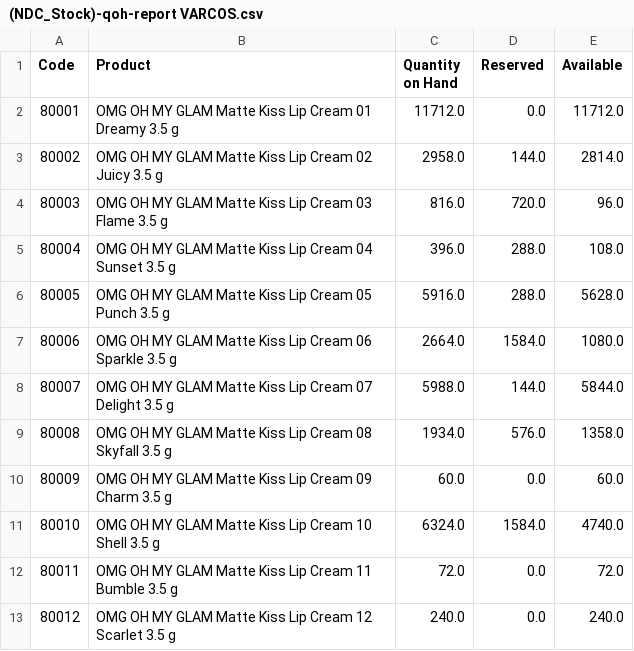
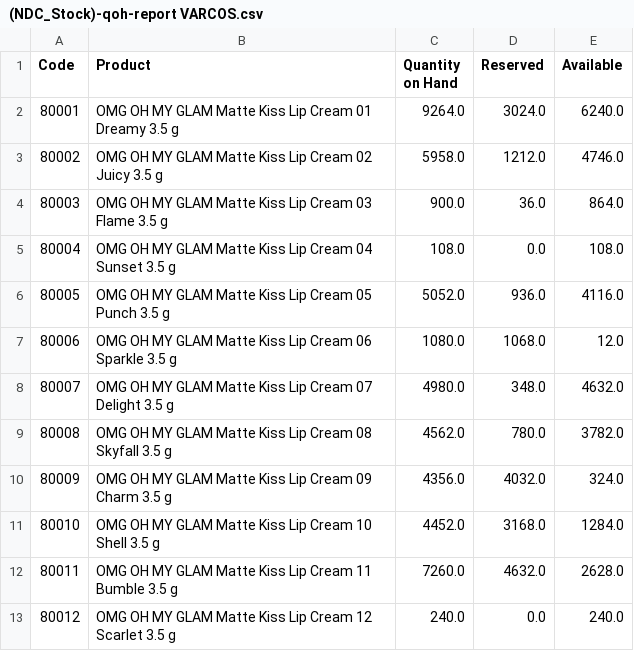
Before and after one commit to DekyHairudin/Deky, a CSV file: RPA/Data Stock NDC/(NDC_Stock)-qoh-report VARCOS.csv, drawn as a sheet; only a part is shown; the diff covers the shown part only.

```diff
--- a/RPA/Data Stock NDC/(NDC_Stock)-qoh-report VARCOS.csv
+++ b/RPA/Data Stock NDC/(NDC_Stock)-qoh-report VARCOS.csv
@@ -1,13 +1,13 @@
 Code,Product,Quantity on Hand,Reserved,Available
-80001,OMG OH MY GLAM Matte Kiss Lip Cream 01 Dreamy 3.5 g,11712.0,0.0,11712.0
-80002,OMG OH MY GLAM Matte Kiss Lip Cream 02 Juicy 3.5 g,2958.0,144.0,2814.0
-80003,OMG OH MY GLAM Matte Kiss Lip Cream 03 Flame 3.5 g,816.0,720.0,96.0
-80004,OMG OH MY GLAM Matte Kiss Lip Cream 04 Sunset 3.5 g,396.0,288.0,108.0
-80005,OMG OH MY GLAM Matte Kiss Lip Cream 05 Punch 3.5 g,5916.0,288.0,5628.0
-80006,OMG OH MY GLAM Matte Kiss Lip Cream 06 Sparkle 3.5 g,2664.0,1584.0,1080.0
-80007,OMG OH MY GLAM Matte Kiss Lip Cream 07 Delight 3.5 g,5988.0,144.0,5844.0
-80008,OMG OH MY GLAM Matte Kiss Lip Cream 08 Skyfall 3.5 g,1934.0,576.0,1358.0
-80009,OMG OH MY GLAM Matte Kiss Lip Cream 09 Charm 3.5 g,60.0,0.0,60.0
-80010,OMG OH MY GLAM Matte Kiss Lip Cream 10 Shell 3.5 g,6324.0,1584.0,4740.0
-80011,OMG OH MY GLAM Matte Kiss Lip Cream 11 Bumble 3.5 g,72.0,0.0,72.0
+80001,OMG OH MY GLAM Matte Kiss Lip Cream 01 Dreamy 3.5 g,9264.0,3024.0,6240.0
+80002,OMG OH MY GLAM Matte Kiss Lip Cream 02 Juicy 3.5 g,5958.0,1212.0,4746.0
+80003,OMG OH MY GLAM Matte Kiss Lip Cream 03 Flame 3.5 g,900.0,36.0,864.0
+80004,OMG OH MY GLAM Matte Kiss Lip Cream 04 Sunset 3.5 g,108.0,0.0,108.0
+80005,OMG OH MY GLAM Matte Kiss Lip Cream 05 Punch 3.5 g,5052.0,936.0,4116.0
+80006,OMG OH MY GLAM Matte Kiss Lip Cream 06 Sparkle 3.5 g,1080.0,1068.0,12.0
+80007,OMG OH MY GLAM Matte Kiss Lip Cream 07 Delight 3.5 g,4980.0,348.0,4632.0
+80008,OMG OH MY GLAM Matte Kiss Lip Cream 08 Skyfall 3.5 g,4562.0,780.0,3782.0
+80009,OMG OH MY GLAM Matte Kiss Lip Cream 09 Charm 3.5 g,4356.0,4032.0,324.0
+80010,OMG OH MY GLAM Matte Kiss Lip Cream 10 Shell 3.5 g,4452.0,3168.0,1284.0
+80011,OMG OH MY GLAM Matte Kiss Lip Cream 11 Bumble 3.5 g,7260.0,4632.0,2628.0
 80012,OMG OH MY GLAM Matte Kiss Lip Cream 12 Scarlet 3.5 g,240.0,0.0,240.0
```
Also changed, not shown: 59 edited cells elsewhere in this file, RPA/Data Stock NDC/(NDC_NPD)-qoh-report.csv, RPA/Data Stock NDC/(NDC_Promotion)-qoh-report.csv, 6 other files.
